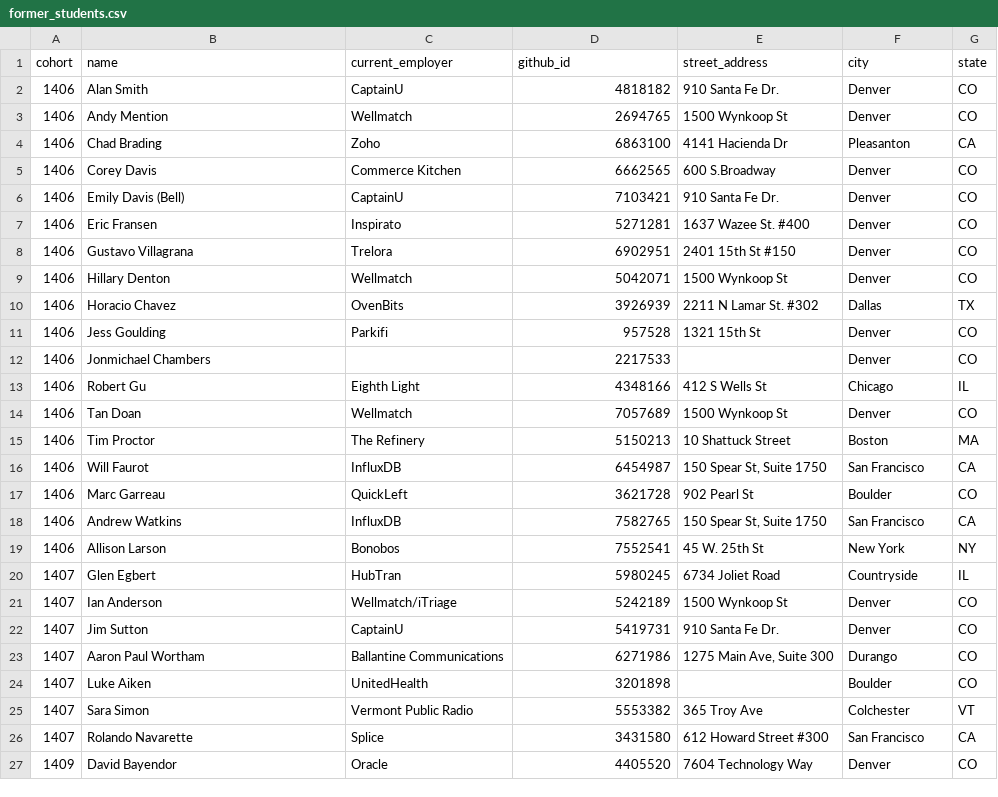
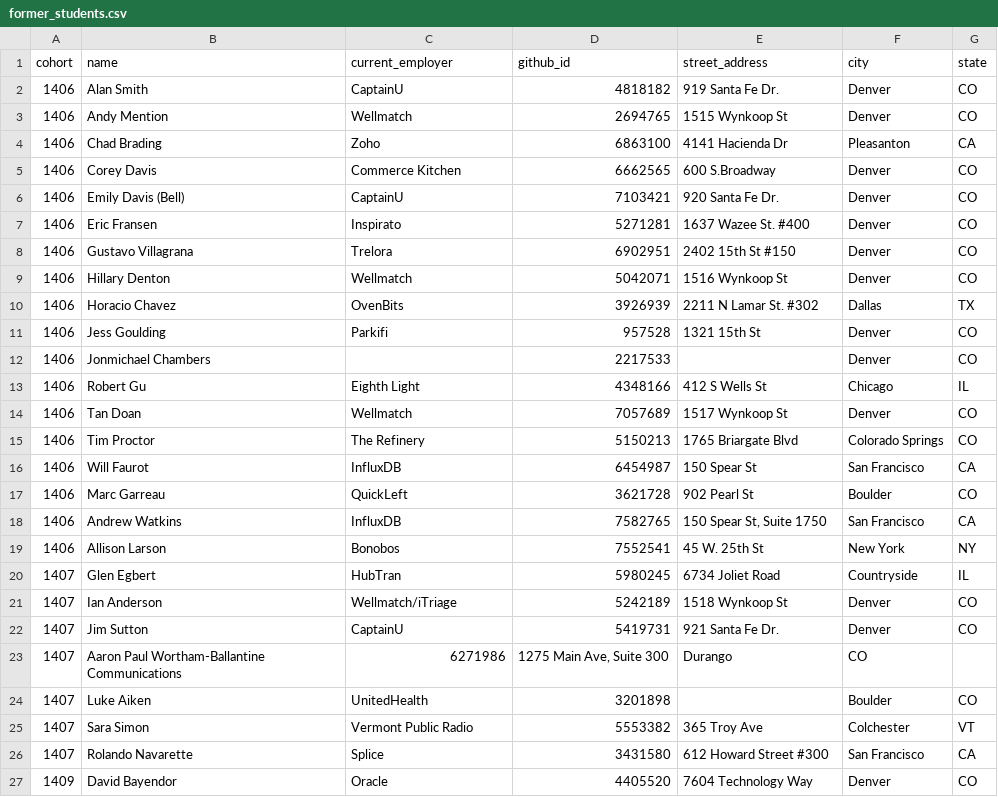
Before and after one commit to marinacor1/turing_connect, a CSV file: db/data/former_students.csv, drawn as a sheet; only a part is shown; the diff covers the shown part only.

```diff
--- a/db/data/former_students.csv
+++ b/db/data/former_students.csv
@@ -1,10 +1,10 @@
 cohort,name,current_employer,github_id,street_address,city,state
-1406,Alan Smith,CaptainU,4818182,910 Santa Fe Dr.,Denver,CO
-1406,Andy Mention,Wellmatch,2694765,1500 Wynkoop St,Denver,CO
+1406,Alan Smith,CaptainU,4818182,919 Santa Fe Dr.,Denver,CO
+1406,Andy Mention,Wellmatch,2694765,1515 Wynkoop St,Denver,CO
 1406,Chad Brading,Zoho,6863100,4141 Hacienda Dr,Pleasanton,CA
 1406,Corey Davis,Commerce Kitchen,6662565,600 S.Broadway,Denver,CO
-1406,Emily Davis (Bell),CaptainU,7103421,910 Santa Fe Dr.,Denver,CO
+1406,Emily Davis (Bell),CaptainU,7103421,920 Santa Fe Dr.,Denver,CO
 1406,Eric Fransen,Inspirato,5271281,1637 Wazee St. #400,Denver,CO
-1406,Gustavo Villagrana ,Trelora,6902951,2401 15th St #150 ,Denver,CO
-1406,Hillary Denton,Wellmatch,5042071,1500 Wynkoop St,Denver,CO
+1406,Gustavo Villagrana ,Trelora,6902951,2402 15th St #150 ,Denver,CO
+1406,Hillary Denton,Wellmatch,5042071,1516 Wynkoop St,Denver,CO
 1406,Horacio Chavez,OvenBits,3926939,2211 N Lamar St. #302,Dallas,TX
@@ -13,5 +13,5 @@ cohort,name,current_employer,github_id,street_address,city,state
 1406,Robert Gu,Eighth Light,4348166,412 S Wells St,Chicago ,IL
-1406,Tan Doan,Wellmatch,7057689,1500 Wynkoop St,Denver,CO
-1406,Tim Proctor,The Refinery,5150213,10 Shattuck Street,Boston,MA
-1406,Will Faurot,InfluxDB,6454987,"150 Spear St, Suite 1750",San Francisco,CA
+1406,Tan Doan,Wellmatch,7057689,1517 Wynkoop St,Denver,CO
+1406,Tim Proctor,The Refinery,5150213,1765 Briargate Blvd,Colorado Springs,CO
+1406,Will Faurot,InfluxDB,6454987,150 Spear St,San Francisco,CA
 1406,Marc Garreau,QuickLeft,3621728,902 Pearl St,Boulder,CO
@@ -20,5 +20,5 @@ cohort,name,current_employer,github_id,street_address,city,state
 1407,Glen Egbert,HubTran,5980245,6734 Joliet Road,Countryside,IL
-1407,Ian Anderson,Wellmatch/iTriage,5242189,1500 Wynkoop St,Denver,CO
-1407,Jim Sutton,CaptainU,5419731,910 Santa Fe Dr.,Denver,CO
-1407,Aaron Paul Wortham,Ballantine Communications,6271986,"1275 Main Ave, Suite 300",Durango,CO
+1407,Ian Anderson,Wellmatch/iTriage,5242189,1518 Wynkoop St,Denver,CO
+1407,Jim Sutton,CaptainU,5419731,921 Santa Fe Dr.,Denver,CO
+1407,Aaron Paul Wortham-Ballantine Communications,6271986,"1275 Main Ave, Suite 300",Durango,CO
 1407,Luke Aiken,UnitedHealth,3201898,,Boulder,CO
```
Also changed, not shown: 25 edited cells elsewhere in this file, 1 other file.
